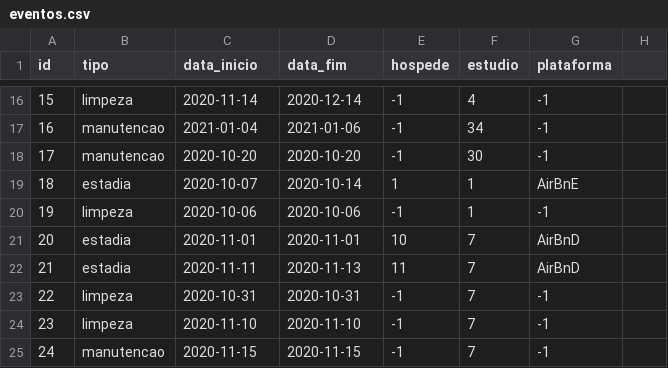
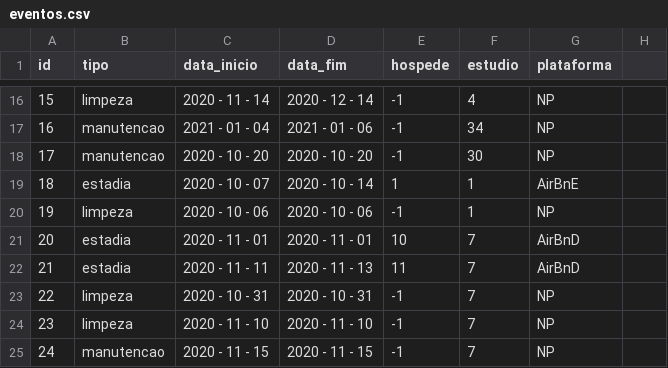
Before and after one commit to Brumix/Gestor_Alojamentos, a CSV file: data/eventos.csv, drawn as a sheet; only a part is shown, gaps mark what is left out; the diff covers the shown part only.

```diff
--- a/data/eventos.csv
+++ b/data/eventos.csv
@@ -16,10 +16,10 @@ id,tipo,data_inicio,data_fim,hospede,estudio,plataforma
-15,limpeza,2020-11-14,2020-12-14,-1,4,-1
-16,manutencao,2021-01-04,2021-01-06,-1,34,-1
-17,manutencao,2020-10-20,2020-10-20,-1,30,-1
-18,estadia,2020-10-07,2020-10-14,1,1,AirBnE
-19,limpeza,2020-10-06,2020-10-06,-1,1,-1
-20,estadia,2020-11-01,2020-11-01,10,7,AirBnD
-21,estadia,2020-11-11,2020-11-13,11,7,AirBnD
-22,limpeza,2020-10-31,2020-10-31,-1,7,-1
-23,limpeza,2020-11-10,2020-11-10,-1,7,-1
-24,manutencao,2020-11-15,2020-11-15,-1,7,-1
+15, limpeza, 2020 - 11 - 14, 2020 - 12 - 14,  -1, 4, NP
+16, manutencao, 2021 - 01 - 04, 2021 - 01 - 06,  -1, 34, NP
+17, manutencao, 2020 - 10 - 20, 2020 - 10 - 20,  -1, 30, NP
+18, estadia, 2020 - 10 - 07, 2020 - 10 - 14, 1, 1, AirBnE
+19, limpeza, 2020 - 10 - 06, 2020 - 10 - 06,  -1, 1, NP
+20, estadia, 2020 - 11 - 01, 2020 - 11 - 01, 10, 7, AirBnD
+21, estadia, 2020 - 11 - 11, 2020 - 11 - 13, 11, 7, AirBnD
+22, limpeza, 2020 - 10 - 31, 2020 - 10 - 31,  -1, 7,  NP
+23, limpeza, 2020 - 11 - 10, 2020 - 11 - 10,  -1, 7,  NP
+24, manutencao, 2020 - 11 - 15, 2020 - 11 - 15,  -1, 7, NP
```
Also changed, not shown: 35 edited cells elsewhere in this file, data/estudio_politicas.csv, 24 other files.
